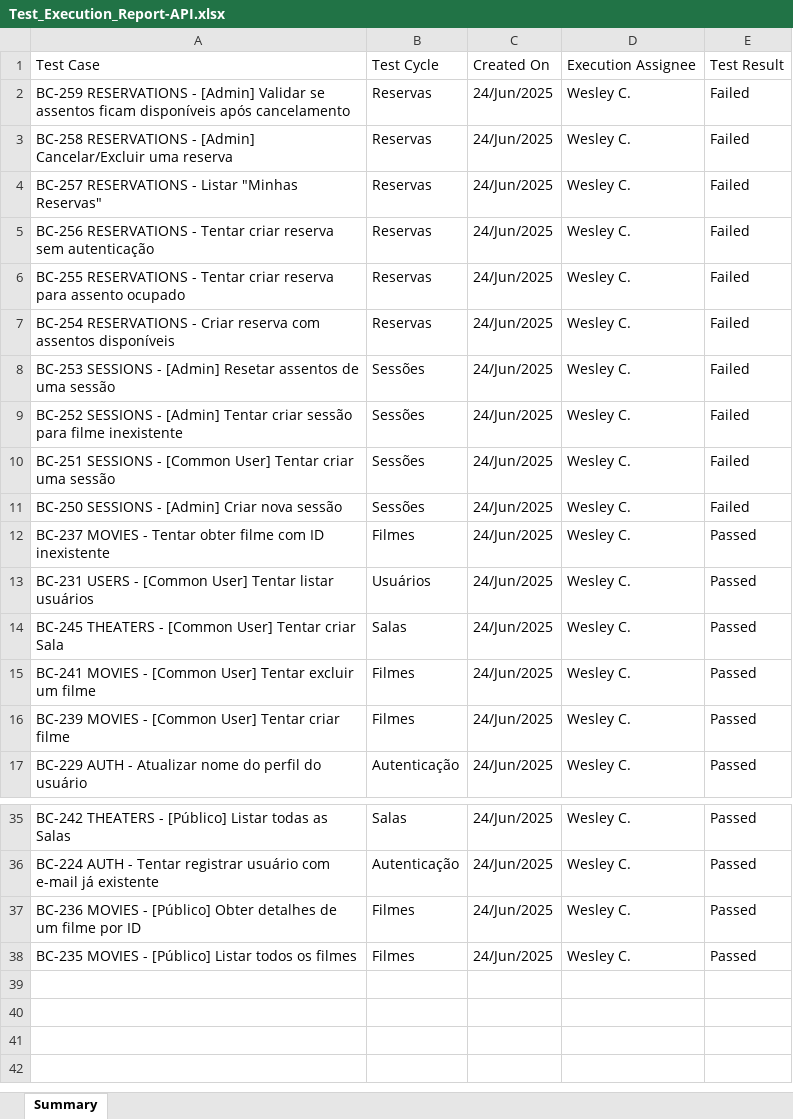
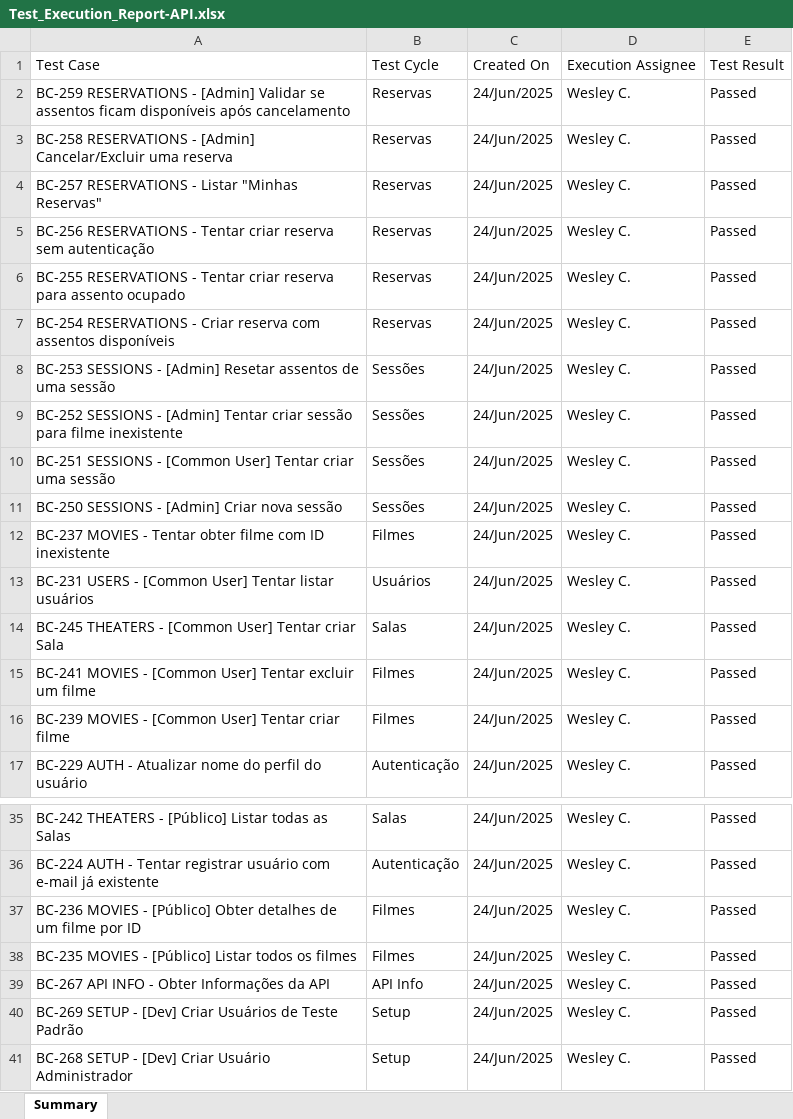
Before and after one commit to Casx1/cinema-challenge-app-tests, an Excel workbook: docs/reports/Test_Execution_Report-API.xlsx, sheet Summary, drawn as a sheet; only a part is shown, gaps mark what is left out; values as stored, in another font and other column widths than the file's, no borders; charts and pictures and table styles not drawn; the diff names each change by its address in the sheet, - before the commit and + after, or states it on an @@ line.

Commit message:
Refatora estrutura de arquivos de Report Frontend e Backend

```diff
--- a/docs/reports/Test_Execution_Report-API.xlsx (sheet Summary)
+++ b/docs/reports/Test_Execution_Report-API.xlsx (sheet Summary)
-E2:E11: Failed
+E2:E11: Passed
+row 39: BC-267 API INFO - Obter Informações da API | API Info | 24/Jun/2025 | Wesley C. | Passed
+row 40: BC-269 SETUP - [Dev] Criar Usuários de Teste Padrão | Setup | 24/Jun/2025 | Wesley C. | Passed
+row 41: BC-268 SETUP - [Dev] Criar Usuário Administrador | Setup | 24/Jun/2025 | Wesley C. | Passed
```
Also changed, not shown: 1 other file.
